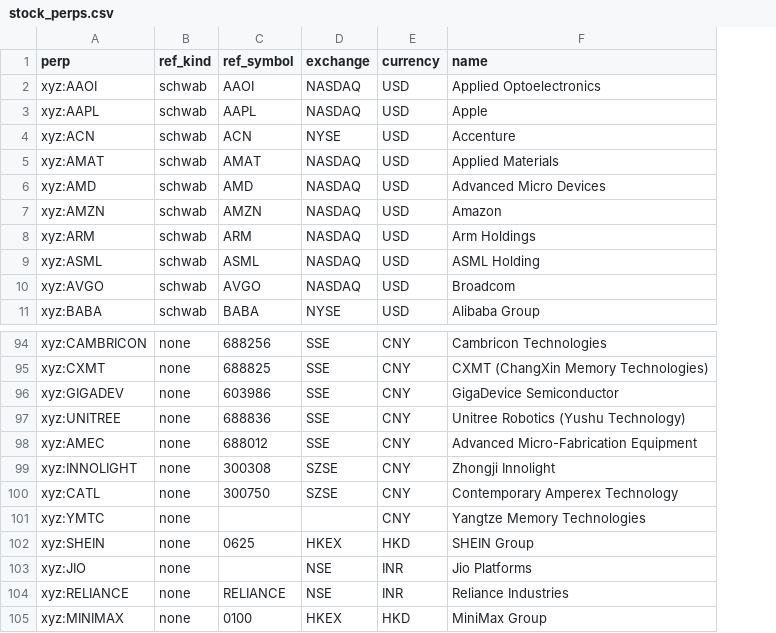
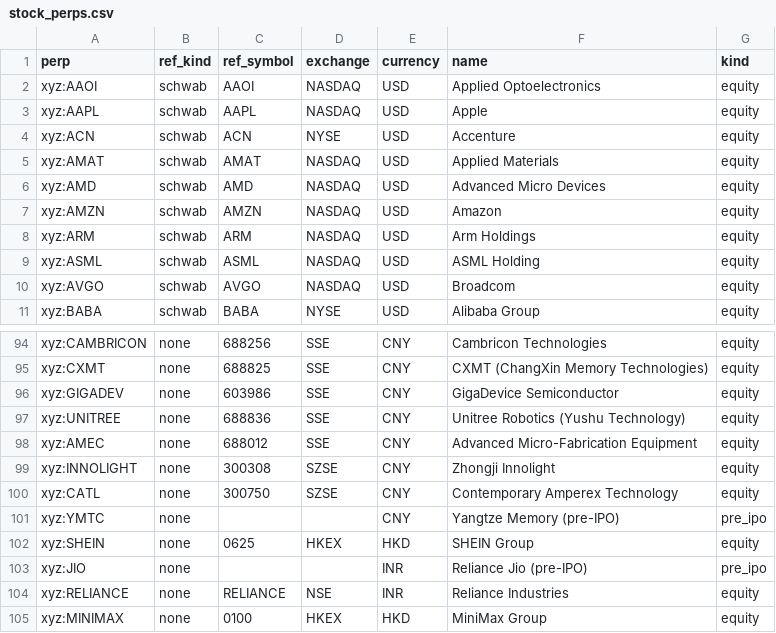
Before and after one commit to samuellee19/venue-arb, a CSV file: labels/stock_perps.csv, drawn as a sheet; only a part is shown, gaps mark what is left out; the diff names each change by its address in the sheet, - before the commit and + after, or states it on an @@ line.

Commit message:
Labels: a kind column (equity | pre_ipo), validated by load_labels; ANT, YMTC, JIO and the unlisted names among SPCX/QNT/CBRS as pre_ipo

```diff
--- a/labels/stock_perps.csv
+++ b/labels/stock_perps.csv
+column G (kind), rows 2-11: all equity; rows 94-105: equity | equity | equity | equity | equity | equity | equity | pre_ipo | equity | pre_ipo | equity | equity
-F101 (name): Yangtze Memory Technologies
+F101 (name): Yangtze Memory (pre-IPO)
-D103 (exchange): NSE
+D103 (exchange): (empty)
-F103 (name): Jio Platforms
+F103 (name): Reliance Jio (pre-IPO)
```
Also changed, not shown: 2 other files.
